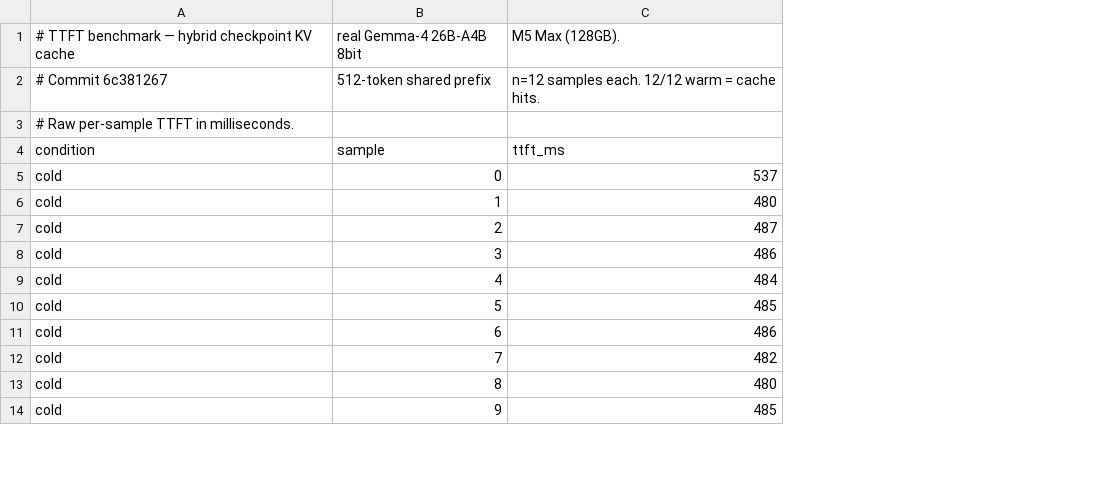
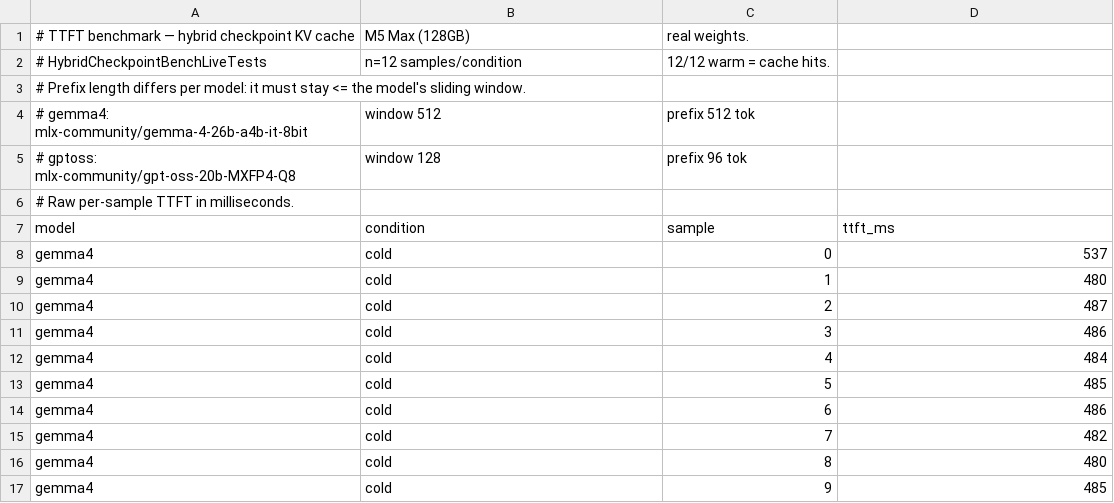
Before and after one commit to Layr-Labs/d-inference, a CSV file: docs/assets/kv-ttft-bench-m5.csv, drawn as a sheet; only a part is shown; removed rows and columns are numbered as before the commit, all else as after; the diff covers the shown part only; the diff names each change by its address in the sheet, - before the commit and + after, or states it on an @@ line.

Commit message:
docs(kv-cache): add GPT-OSS-20B to the real-M5 TTFT chart
Benchmarked GPT-OSS-20B (mlx-community/gpt-oss-20b-MXFP4-Q8) the same
way as Gemma-4 on the M5 Max — n=12/condition, 96-tok shared prefix
(within its 128 sliding window), 12/12 warm hits: cold median 174ms vs
warm-restore 67ms = 2.60x faster TTFT. GPT-OSS's smaller window means a
larger fraction of prefill is saved, so its relative win exceeds
Gemma-4's (1.71x). Chart now groups both models; CSV holds both raw
sample sets.

```diff
--- a/docs/assets/kv-ttft-bench-m5.csv
+++ b/docs/assets/kv-ttft-bench-m5.csv
+column A (model), row 3: # Prefix length differs per model: it must stay <= the model's sliding window.; row 6: # Raw per-sample TTFT in milliseconds.; rows 8-17: all gemma4
-row 1: # TTFT benchmark — hybrid checkpoint KV cache | real Gemma-4 26B-A4B 8bit | M5 Max (128GB).
+row 1: # TTFT benchmark — hybrid checkpoint KV cache | M5 Max (128GB) | real weights.
+row 2: # HybridCheckpointBenchLiveTests | n=12 samples/condition | 12/12 warm = cache hits.
-B3 (condition): # Commit 6c381267
+B3 (condition): (empty)
-C3 (sample): 512-token shared prefix
+C3 (sample): (empty)
-D3 (ttft_ms): n=12 samples each. 12/12 warm = cache hits.
+D3 (ttft_ms): (empty)
+row 4: # gemma4: mlx-community/gemma-4-26b-a4b-it-8bit | window 512 | prefix 512 tok
+row 5: # gptoss: mlx-community/gpt-oss-20b-MXFP4-Q8 | window 128 | prefix 96 tok
-B6 (condition): # Raw per-sample TTFT in milliseconds.
+B6 (condition): (empty)
```
Also changed, not shown: 24 added rows and 3 edited cells elsewhere in this file, 2 other files.
